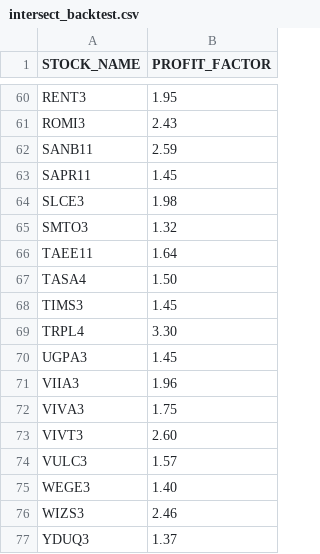
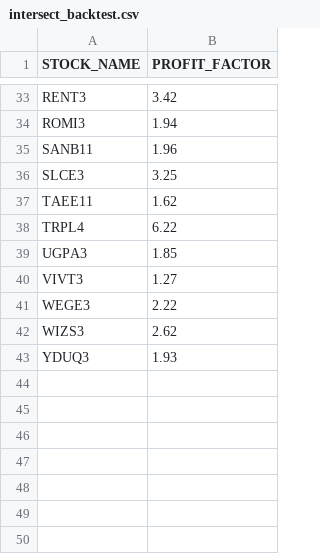
Before and after one commit to emersondms/Intersect_MT5, a CSV file: intersect_backtest.csv, drawn as a sheet; only a part is shown, gaps mark what is left out; removed rows and columns are numbered as before the commit, all else as after; the diff covers the shown part only; the diff names each change by its address in the sheet, - before the commit and + after, or states it on an @@ line.

Commit message:
updated profit calculation method

```diff
--- a/intersect_backtest.csv
+++ b/intersect_backtest.csv
-B33 (PROFIT_FACTOR): 1.95
+B33 (PROFIT_FACTOR): 3.42
-B34 (PROFIT_FACTOR): 2.43
+B34 (PROFIT_FACTOR): 1.94
-B35 (PROFIT_FACTOR): 2.59
+B35 (PROFIT_FACTOR): 1.96
-row 63: SAPR11 | 1.45
-B36 (PROFIT_FACTOR): 1.98
+B36 (PROFIT_FACTOR): 3.25
-row 65: SMTO3 | 1.32
-B37 (PROFIT_FACTOR): 1.64
+B37 (PROFIT_FACTOR): 1.62
-row 67: TASA4 | 1.50
-row 68: TIMS3 | 1.45
-B38 (PROFIT_FACTOR): 3.30
+B38 (PROFIT_FACTOR): 6.22
-B39 (PROFIT_FACTOR): 1.45
+B39 (PROFIT_FACTOR): 1.85
-row 71: VIIA3 | 1.96
-row 72: VIVA3 | 1.75
-B40 (PROFIT_FACTOR): 2.60
+B40 (PROFIT_FACTOR): 1.27
-row 74: VULC3 | 1.57
-B41 (PROFIT_FACTOR): 1.40
+B41 (PROFIT_FACTOR): 2.22
-B42 (PROFIT_FACTOR): 2.46
+B42 (PROFIT_FACTOR): 2.62
-B43 (PROFIT_FACTOR): 1.37
+B43 (PROFIT_FACTOR): 1.93
```
Also changed, not shown: 3 added rows, 30 removed rows and 28 edited cells elsewhere in this file, 9 other files.
